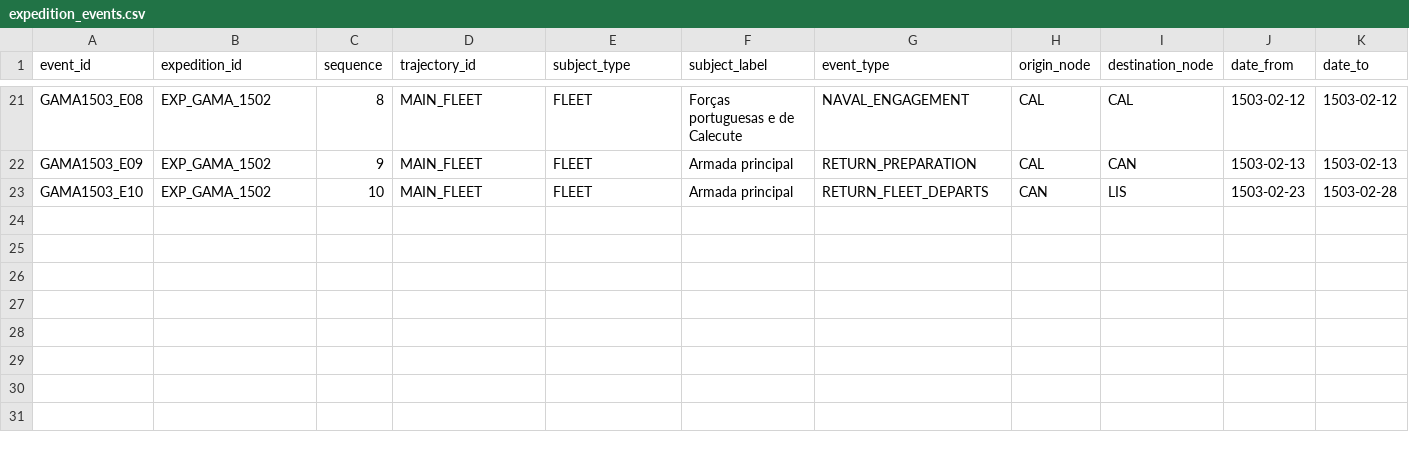
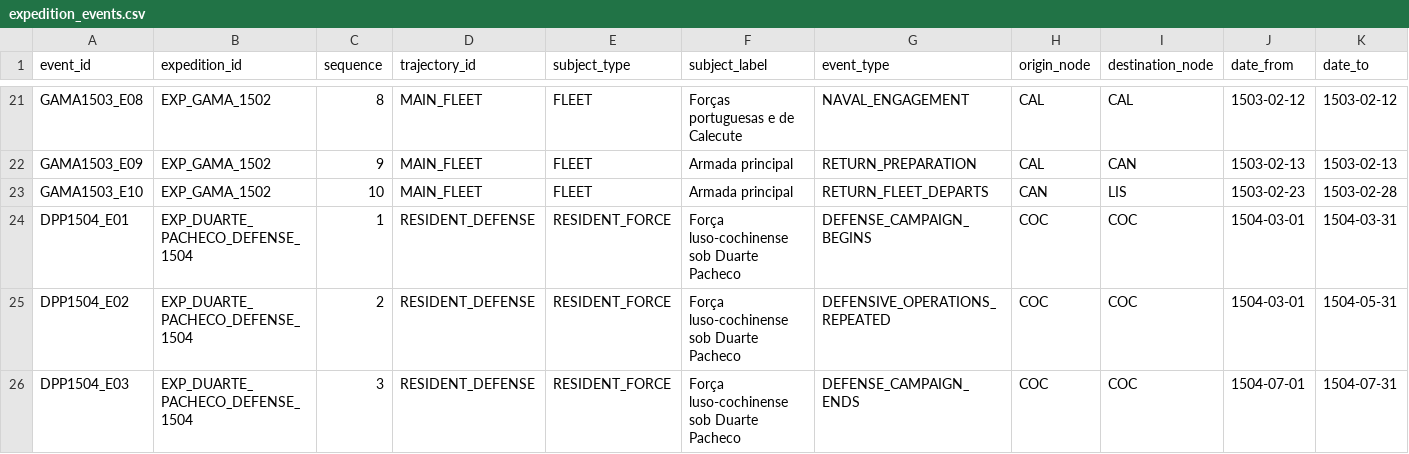
Before and after one commit to hilaliskandar/quintoimperio, a CSV file: data/expedition_events.csv, drawn as a sheet; only a part is shown, gaps mark what is left out; rows hold the shown columns only; the diff names each change by its address in the sheet, - before the commit and + after, or states it on an @@ line.

Commit message:
F4: normalizar cadeia defensiva conservadora de 1504

```diff
--- a/data/expedition_events.csv
+++ b/data/expedition_events.csv
+row 24: DPP1504_E01 | EXP_DUARTE_PACHECO_DEFENSE_1504 | 1 | RESIDENT_DEFENSE | RESIDENT_FORCE | Força luso-cochinense sob Duarte Pacheco | DEFENSE_CAMPAIGN_BEGINS | COC | COC | 1504-03-01 | 1504-03-31
+row 25: DPP1504_E02 | EXP_DUARTE_PACHECO_DEFENSE_1504 | 2 | RESIDENT_DEFENSE | RESIDENT_FORCE | Força luso-cochinense sob Duarte Pacheco | DEFENSIVE_OPERATIONS_REPEATED | COC | COC | 1504-03-01 | 1504-05-31
+row 26: DPP1504_E03 | EXP_DUARTE_PACHECO_DEFENSE_1504 | 3 | RESIDENT_DEFENSE | RESIDENT_FORCE | Força luso-cochinense sob Duarte Pacheco | DEFENSE_CAMPAIGN_ENDS | COC | COC | 1504-07-01 | 1504-07-31
```
